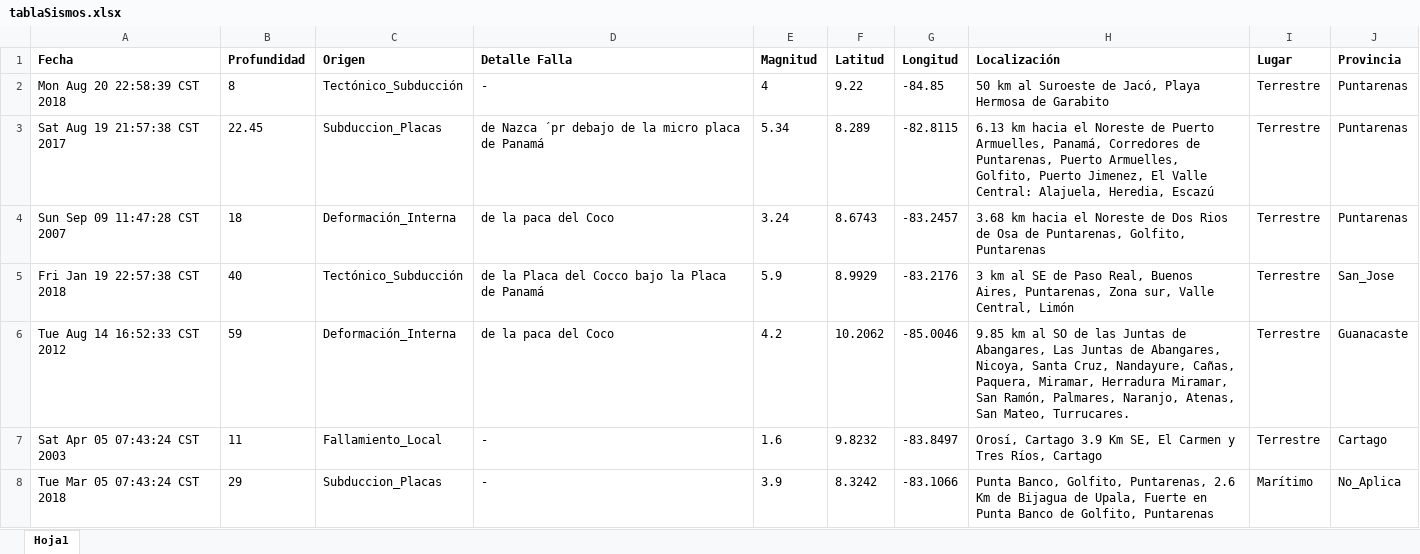
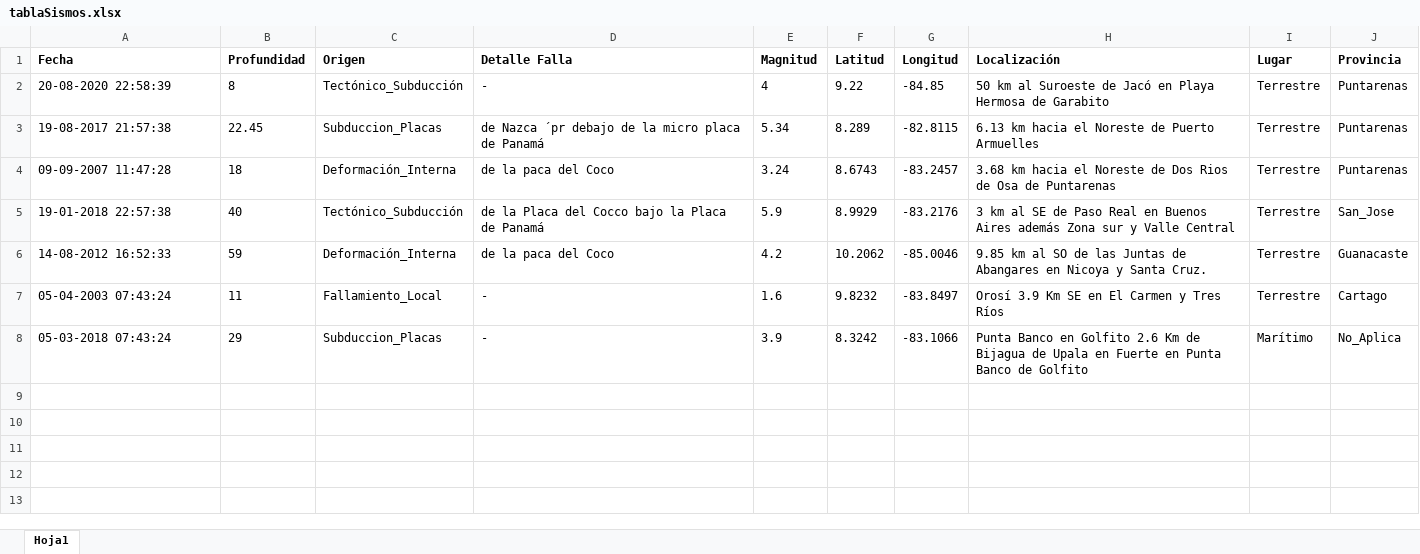
Before and after one commit to Adita88/I-Proyecto-POO, an Excel workbook: tablaSismos.xlsx, sheet Hoja1, drawn as a sheet; values as stored, in another font and other column widths than the file's, no borders; the diff names each change by its address in the sheet, - before the commit and + after, or states it on an @@ line.

```diff
--- a/tablaSismos.xlsx (sheet Hoja1)
+++ b/tablaSismos.xlsx (sheet Hoja1)
-A2 (Fecha): Mon Aug 20 22:58:39 CST 2018
+A2 (Fecha): 20-08-2020 22:58:39
-H2 (Localización): …Suroeste de Jacó, Playa Hermosa…
+H2 (Localización): …Suroeste de Jacó en Playa Hermosa…
-A3 (Fecha): Sat Aug 19 21:57:38 CST 2017
+A3 (Fecha): 19-08-2017 21:57:38
-H3 (Localización): …de Puerto Armuelles, Panamá, Corredores de Puntarenas, Puerto Armuelles, Golfito, Puerto Jimenez, El Valle Central: Alajuela, Heredia, Escazú
+H3 (Localización): …de Puerto Armuelles
-A4 (Fecha): Sun Sep 09 11:47:28 CST 2007
+A4 (Fecha): 09-09-2007 11:47:28
-H4 (Localización): …Osa de Puntarenas, Golfito, Puntarenas
+H4 (Localización): …Osa de Puntarenas
-A5 (Fecha): Fri Jan 19 22:57:38 CST 2018
+A5 (Fecha): 19-01-2018 22:57:38
-H5 (Localización): …de Paso Real, Buenos Aires, Puntarenas, Zona sur, Valle Central, Limón
+H5 (Localización): …de Paso Real en Buenos Aires además Zona sur y Valle Central
-A6 (Fecha): Tue Aug 14 16:52:33 CST 2012
+A6 (Fecha): 14-08-2012 16:52:33
-H6 (Localización): …Juntas de Abangares, Las Juntas de Abangares, Nicoya, Santa Cruz, Nandayure, Cañas, Paquera, Miramar, Herradura Miramar, San Ramón, Palmares, Naranjo, Atenas, San Mateo, Turrucares.
+H6 (Localización): …Juntas de Abangares en Nicoya y Santa Cruz.
-A7 (Fecha): Sat Apr 05 07:43:24 CST 2003
+A7 (Fecha): 05-04-2003 07:43:24
-H7 (Localización): Orosí, Cartago 3.9 Km SE, El Carmen y Tres Ríos, Cartago
+H7 (Localización): Orosí 3.9 Km SE en El Carmen y Tres Ríos
-A8 (Fecha): Tue Mar 05 07:43:24 CST 2018
+A8 (Fecha): 05-03-2018 07:43:24
-H8 (Localización): Punta Banco, Golfito, Puntarenas, 2.6 Km de Bijagua de Upala, Fuerte en Punta Banco de Golfito, Puntarenas
+H8 (Localización): Punta Banco en Golfito 2.6 Km de Bijagua de Upala en Fuerte en Punta Banco de Golfito
```
Also changed, not shown: 12 other files.
